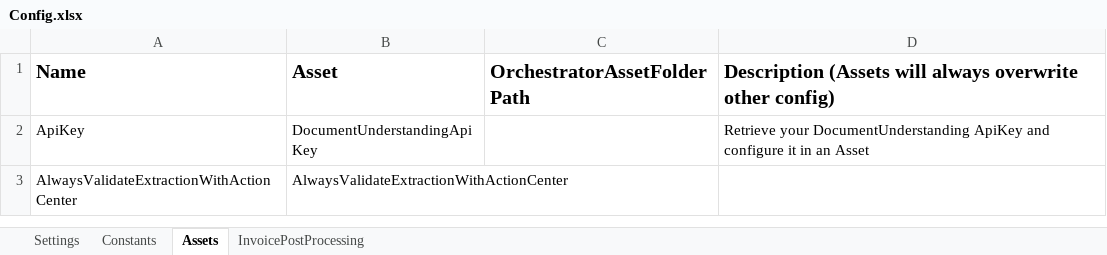
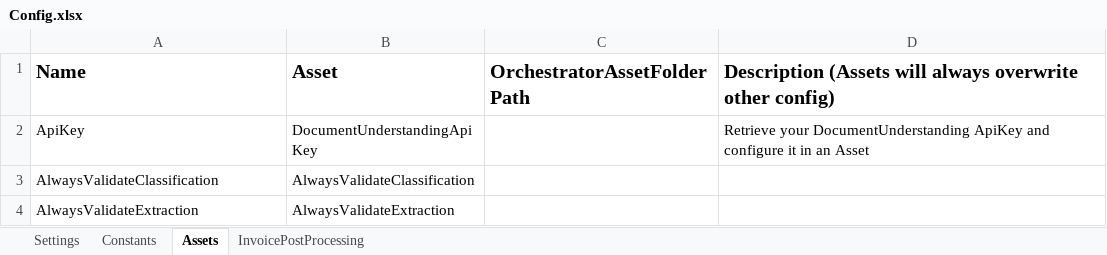
Before and after one commit to UiPath-Services/StudioTemplates, an Excel workbook: DocumentUnderstandingProcess/contentFiles/any/any/pt0/VisualBasic/Data/Config.xlsx, sheet Assets, drawn as a sheet; values as stored, in another font and other column widths than the file's, no borders; removed rows and columns are numbered as before the commit, all else as after; the diff names each change by its address in the sheet, - before the commit and + after, or states it on an @@ line.

Commit message:
- Cleared all breakpoints - added an "Execution Start" log message for both Classification and Extraction Business Rule Validations - fixed usage of the ClassificationResult, using io_ExtractionResults.ResultsDocument.DocumentTypeId instead - Renamed AlwaysValidateExtractionWithActionCenter setting/asset to AlwaysValidateExtraction - Added AlwaysValidateClassification - added a workflow annotation explaining the Business Rules that have been implemented AND the overall validation logic; - added a HUGE disclaimer and documentation on how to use the Invoice Post Processing - documented the code - added some annotations giving details on every important step: "Setting Up Variables", "Check Mandatory Extracted Values", "Value Cleanup", "Line Verification", "Extraction Results Check" - renamed "Comment" activity to Comment Invoice Post Processing Logic - renamed "For Each Item in the Taxonomy" to "For Each Field in the Taxonomy" - renamed local variable from "item" to "field" - renamed "Line Verification" to "For Each Row - Line Verification" to improve readability - added a break activity for the row computation - added Math.Round Decimal in the config file for easier changing - removed all roundings, except in the beginning when computing Quantity * Unit Price - reordered Arguments to have them in a neat, logical order: in (in_Config should be last), io, out - updated the Classification logic to follow the same pattern as the data extraction - - added "AlwaysValidateClassification" setting and a dedicated workflow for checking classification business rules

```diff
--- a/DocumentUnderstandingProcess/contentFiles/any/any/pt0/VisualBasic/Data/Config.xlsx (sheet Assets)
+++ b/DocumentUnderstandingProcess/contentFiles/any/any/pt0/VisualBasic/Data/Config.xlsx (sheet Assets)
-row 3: AlwaysValidateExtractionWithActionCenter | AlwaysValidateExtractionWithActionCenter
+row 3: AlwaysValidateClassification | AlwaysValidateClassification
+row 4: AlwaysValidateExtraction | AlwaysValidateExtraction
```
Also changed, not shown: sheet Settings, sheet Constants, sheet InvoicePostProcessing, 9 other files.
